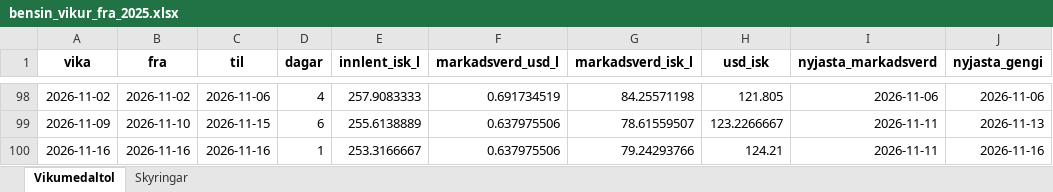
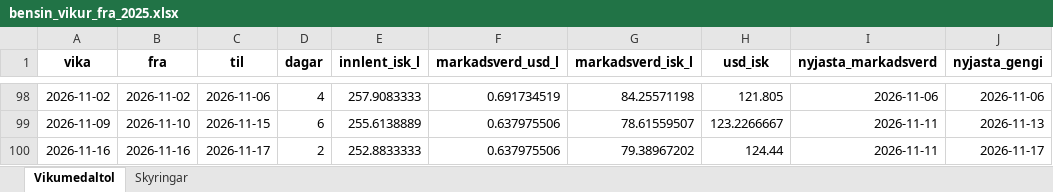
Before and after one commit to asi-hag/gasverkefni, an Excel workbook: bensin_vikur_fra_2025.xlsx, sheet Vikumedaltol, drawn as a sheet; only a part is shown, gaps mark what is left out; values as stored, in another font and other column widths than the file's, no borders; the diff names each change by its address in the sheet, - before the commit and + after, or states it on an @@ line.

```diff
--- a/bensin_vikur_fra_2025.xlsx (sheet Vikumedaltol)
+++ b/bensin_vikur_fra_2025.xlsx (sheet Vikumedaltol)
-C100 (til): 2026-11-16
+C100 (til): 2026-11-17
-D100 (dagar): 1
+D100 (dagar): 2
-E100 (innlent_isk_l): 253.3166667
+E100 (innlent_isk_l): 252.8833333
-G100 (markadsverd_isk_l): 79.24293766
+G100 (markadsverd_isk_l): 79.38967202
-H100 (usd_isk): 124.21
+H100 (usd_isk): 124.44
-J100 (nyjasta_gengi): 2026-11-16
+J100 (nyjasta_gengi): 2026-11-17
```
Also changed, not shown: disel_vikur_fra_2025.xlsx, min_max_dagverd.xlsx, 2 other files.
